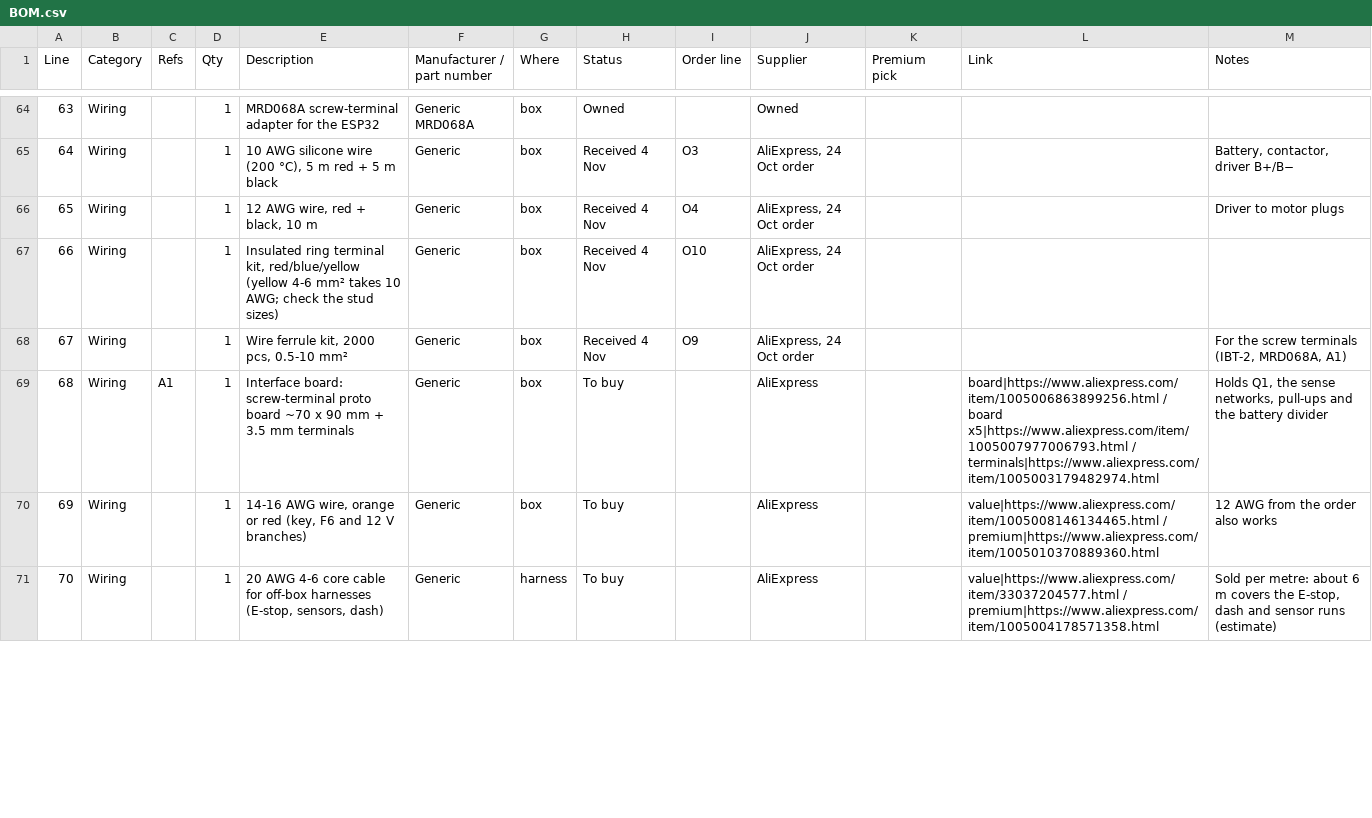
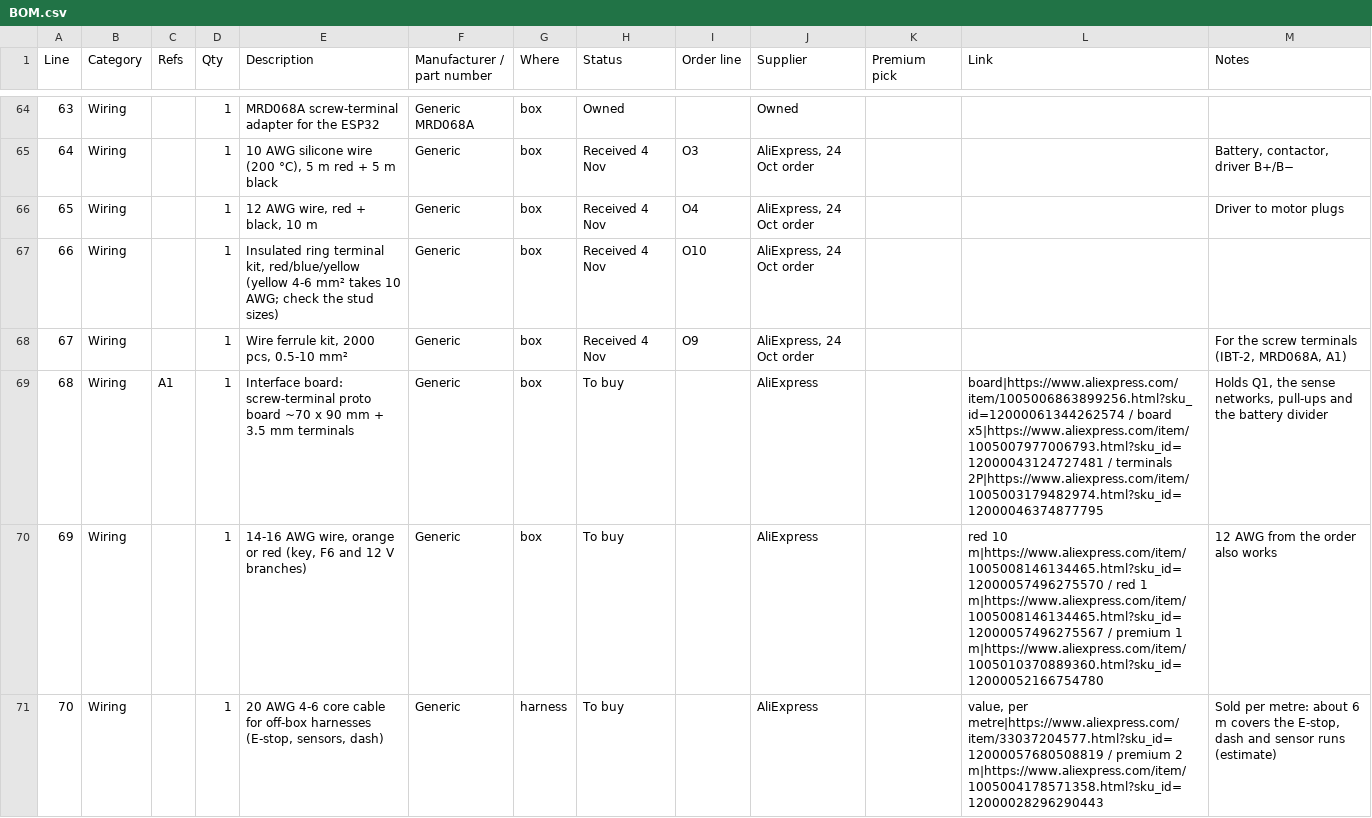
Before and after one commit to ShaiMiz/RideOnESP32, a CSV file: docs/hardware/kicad/BOM.csv, drawn as a sheet; only a part is shown, gaps mark what is left out; the diff covers the shown part only.

```diff
--- a/docs/hardware/kicad/BOM.csv
+++ b/docs/hardware/kicad/BOM.csv
@@ -68,4 +68,4 @@ Line,Category,Refs,Qty,Description,Manufacturer / part number,Where,Status,Order
 67,Wiring,,1,"Wire ferrule kit, 2000 pcs, 0.5-10 mm²",Generic,box,Received 4 Nov,O9,"AliExpress, 24 Oct order",,,"For the screw terminals (IBT-2, MRD068A, A1)"
-68,Wiring,A1,1,Interface board: screw-terminal proto board ~70 x 90 mm + 3.5 mm terminals,Generic,box,To buy,,AliExpress,,board|https://www.aliexpress.com/item/1005006863899256.html / board x5|https://www.aliexpress.com/item/1005007977006793.html / terminals|https://www.aliexpress.com/item/1005003179482974.html,"Holds Q1, the sense networks, pull-ups and the battery divider"
-69,Wiring,,1,"14-16 AWG wire, orange or red (key, F6 and 12 V branches)",Generic,box,To buy,,AliExpress,,value|https://www.aliexpress.com/item/1005008146134465.html / premium|https://www.aliexpress.com/item/1005010370889360.html,12 AWG from the order also works
-70,Wiring,,1,"20 AWG 4-6 core cable for off-box harnesses (E-stop, sensors, dash)",Generic,harness,To buy,,AliExpress,,value|https://www.aliexpress.com/item/33037204577.html / premium|https://www.aliexpress.com/item/1005004178571358.html,"Sold per metre: about 6 m covers the E-stop, dash and sensor runs (estimate)"
+68,Wiring,A1,1,Interface board: screw-terminal proto board ~70 x 90 mm + 3.5 mm terminals,Generic,box,To buy,,AliExpress,,board|https://www.aliexpress.com/item/1005006863899256.html?sku_id=12000061344262574 / board x5|https://www.aliexpress.com/item/1005007977006793.html?sku_id=12000043124727481 / terminals 2P|https://www.aliexpress.com/item/1005003179482974.html?sku_id=12000046374877795,"Holds Q1, the sense networks, pull-ups and the battery divider"
+69,Wiring,,1,"14-16 AWG wire, orange or red (key, F6 and 12 V branches)",Generic,box,To buy,,AliExpress,,red 10 m|https://www.aliexpress.com/item/1005008146134465.html?sku_id=12000057496275570 / red 1 m|https://www.aliexpress.com/item/1005008146134465.html?sku_id=12000057496275567 / premium 1 m|https://www.aliexpress.com/item/1005010370889360.html?sku_id=12000052166754780,12 AWG from the order also works
+70,Wiring,,1,"20 AWG 4-6 core cable for off-box harnesses (E-stop, sensors, dash)",Generic,harness,To buy,,AliExpress,,"value, per metre|https://www.aliexpress.com/item/33037204577.html?sku_id=12000057680508819 / premium 2 m|https://www.aliexpress.com/item/1005004178571358.html?sku_id=12000028296290443","Sold per metre: about 6 m covers the E-stop, dash and sensor runs (estimate)"
```
Also changed, not shown: 24 edited cells elsewhere in this file, 3 other files.
